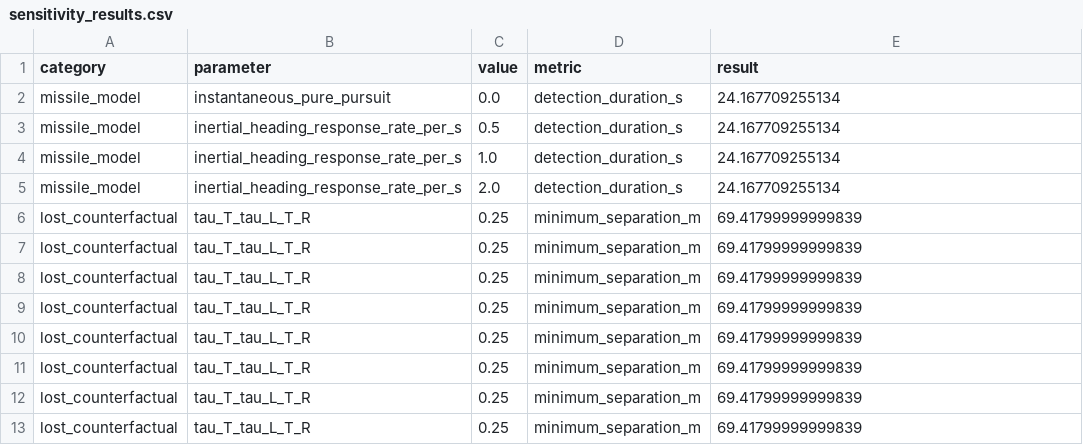
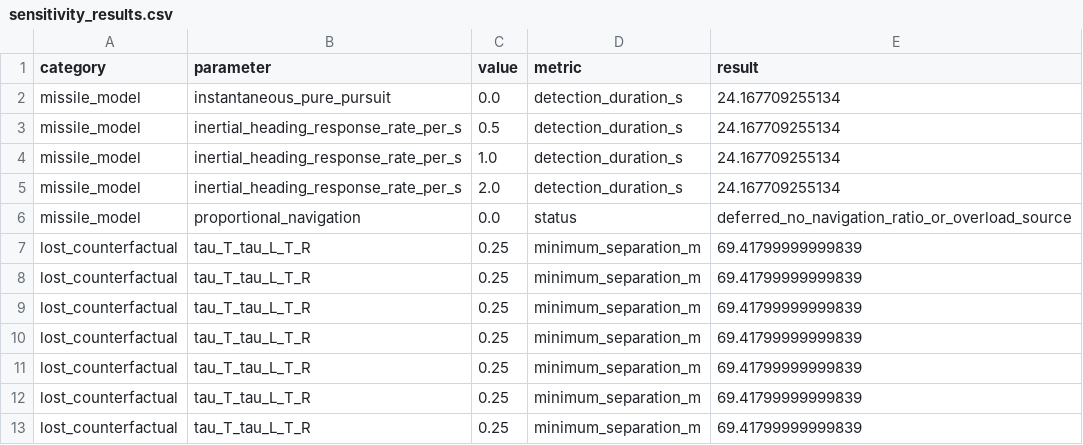
Before and after one commit to Claredz/math-modeling-school-contest, a CSV file: results/sensitivity_rebuild/sensitivity_results.csv, drawn as a sheet; only a part is shown; the shorter side is filled out with more unchanged rows; the diff names each change by its address in the sheet, - before the commit and + after, or states it on an @@ line.

Commit message:
同步 PN 敏感性 CSV

```diff
--- a/results/sensitivity_rebuild/sensitivity_results.csv
+++ b/results/sensitivity_rebuild/sensitivity_results.csv
+row 6: missile_model | proportional_navigation | 0.0 | status | deferred_no_navigation_ratio_or_overload_source
```
